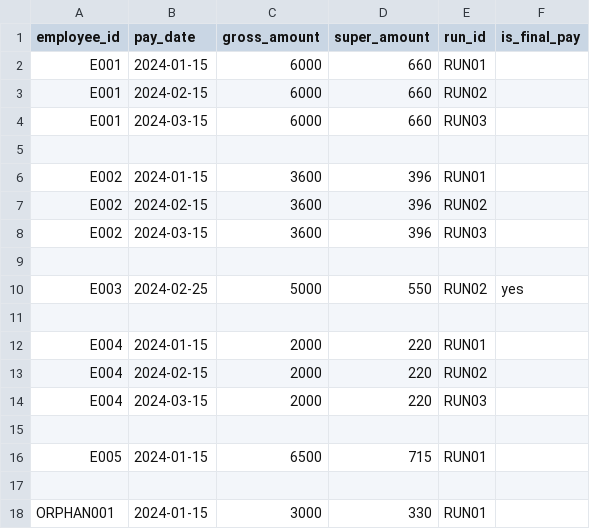
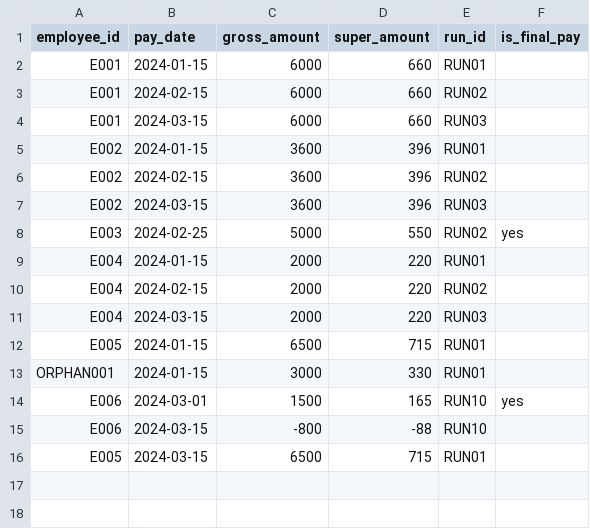
Before and after one commit to dcrops/payroll-diagnostics-engine, a CSV file: data/sample/pay_events.csv, drawn as a sheet.

Commit message:
feat(rkeg): implement and validate PAY-006, PAY-007, and PAY-008 detectors
- Added RKEG-PAY-006 (earnings without base rate) with employee_master join logic
- Implemented RKEG-PAY-007 (negative gross outside expected adjustment patterns)
  including employee+run netting logic to ignore clean reversals
- Confirmed RKEG-PAY-008 (unmatched rate history) wiring and triggered via sample data
- Updated sample datasets to ensure deterministic rule coverage
- Added/updated pytest coverage for PAY-006, PAY-007, and PAY-008
- Validated engine summary and findings outputs reflect new PAY rule results

PAY Tier 1 integrity checks now complete and aligned with YAML rule definitions.

```diff
--- a/data/sample/pay_events.csv
+++ b/data/sample/pay_events.csv
@@ -4,3 +4,2 @@ E001,2024-02-15,6000,660,RUN02,
 E001,2024-03-15,6000,660,RUN03,
-
 E002,2024-01-15,3600,396,RUN01,
@@ -8,5 +7,3 @@ E002,2024-02-15,3600,396,RUN02,
 E002,2024-03-15,3600,396,RUN03,
-
 E003,2024-02-25,5000,550,RUN02,yes
-
 E004,2024-01-15,2000,220,RUN01,
@@ -14,5 +11,6 @@ E004,2024-02-15,2000,220,RUN02,
 E004,2024-03-15,2000,220,RUN03,
-
 E005,2024-01-15,6500,715,RUN01,
-
 ORPHAN001,2024-01-15,3000,330,RUN01,
+E006,2024-03-01,1500,165,RUN10,yes
+E006,2024-03-15,-800, -88,RUN10,
+E005,2024-03-15,6500,715,RUN01,
```
Also changed, not shown: data/sample/rate_history.csv, 12 other files.
